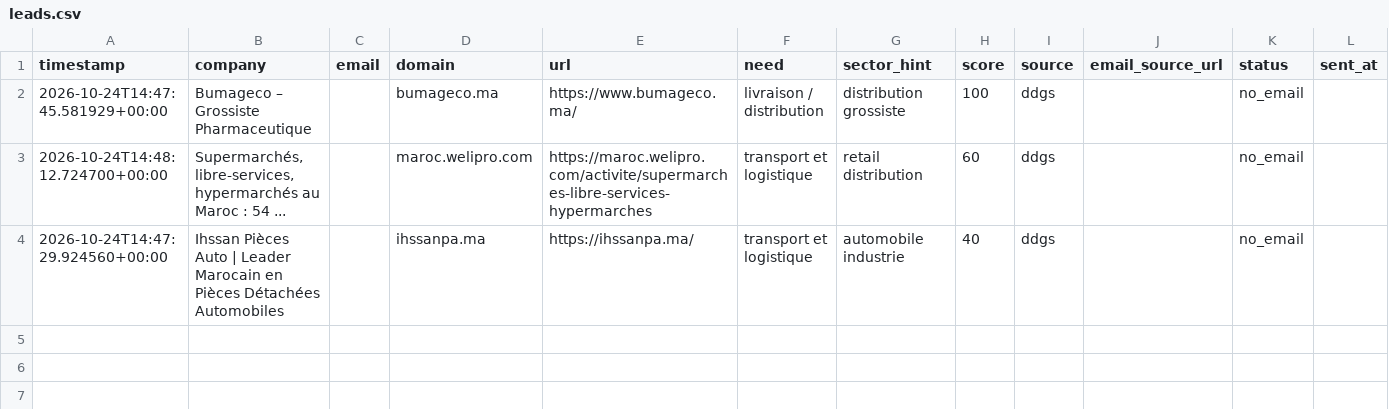
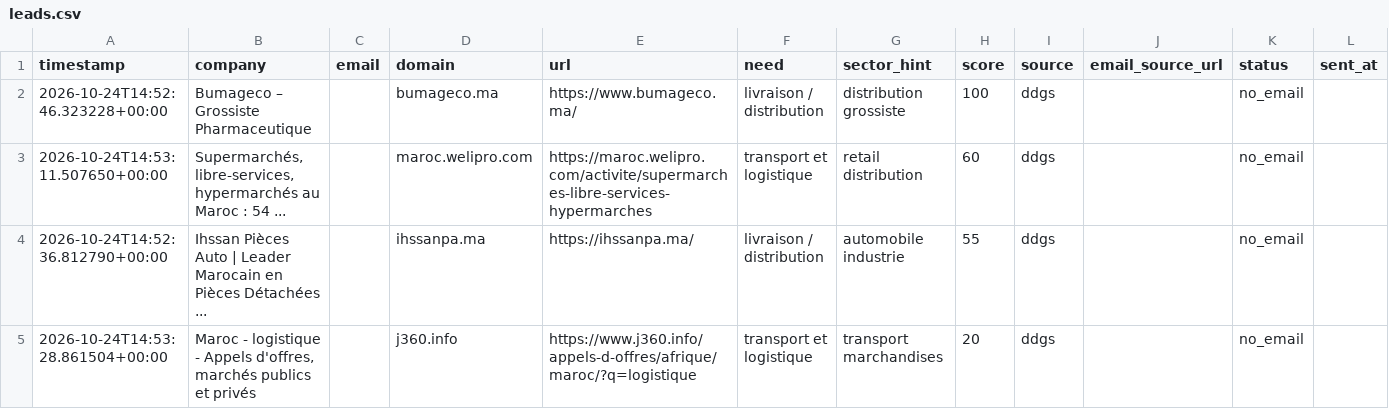
Before and after one commit to OMAR3689/OMAR3689, a CSV file: transport-lead-agent/data/leads.csv, drawn as a sheet; only a part is shown; rows hold the shown columns only; the diff names each change by its address in the sheet, - before the commit and + after, or states it on an @@ line.

```diff
--- a/transport-lead-agent/data/leads.csv
+++ b/transport-lead-agent/data/leads.csv
-A2 (timestamp): 2026-10-24T14:47:45.581929+00:00
+A2 (timestamp): 2026-10-24T14:52:46.323228+00:00
-A3 (timestamp): 2026-10-24T14:48:12.724700+00:00
+A3 (timestamp): 2026-10-24T14:53:11.507650+00:00
-A4 (timestamp): 2026-10-24T14:47:29.924560+00:00
+A4 (timestamp): 2026-10-24T14:52:36.812790+00:00
-B4 (company): …Pièces Détachées Automobiles
+B4 (company): …Pièces Détachées ...
-F4 (need): transport et logistique
+F4 (need): livraison / distribution
-H4 (score): 40
+H4 (score): 55
+row 5: 2026-10-24T14:53:28.861504+00:00 | Maroc - logistique - Appels d'offres, marchés publics et privés |  | j360.info | https://www.j360.info/appels-d-offres/afrique/maroc/?q=logistique | transport et logistique | transport marchandises | 20 | ddgs |  | no_email
```
Also changed, not shown: 1 other file.
